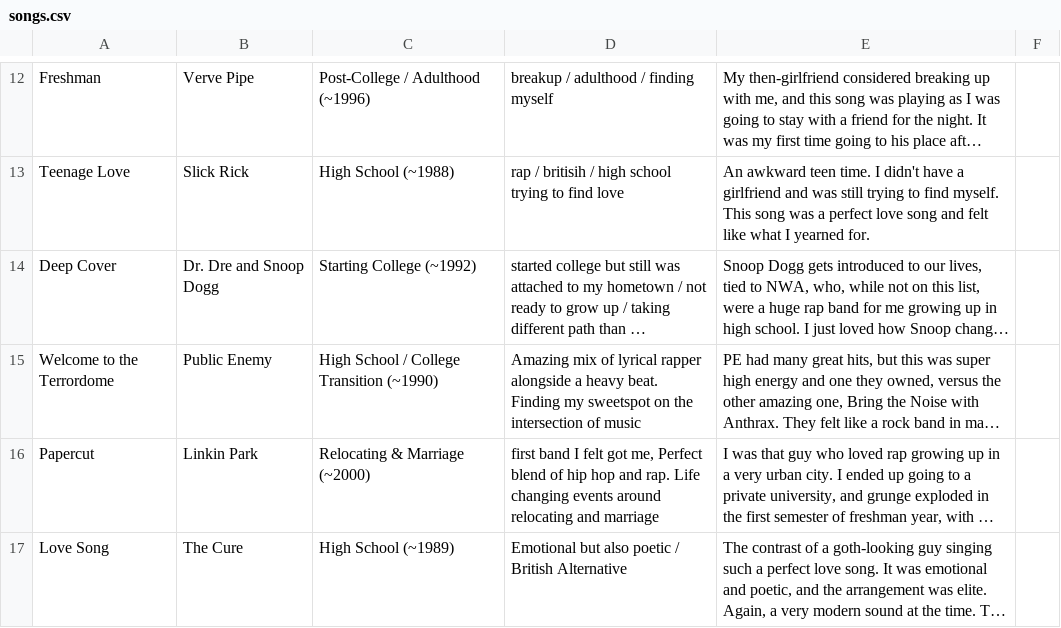
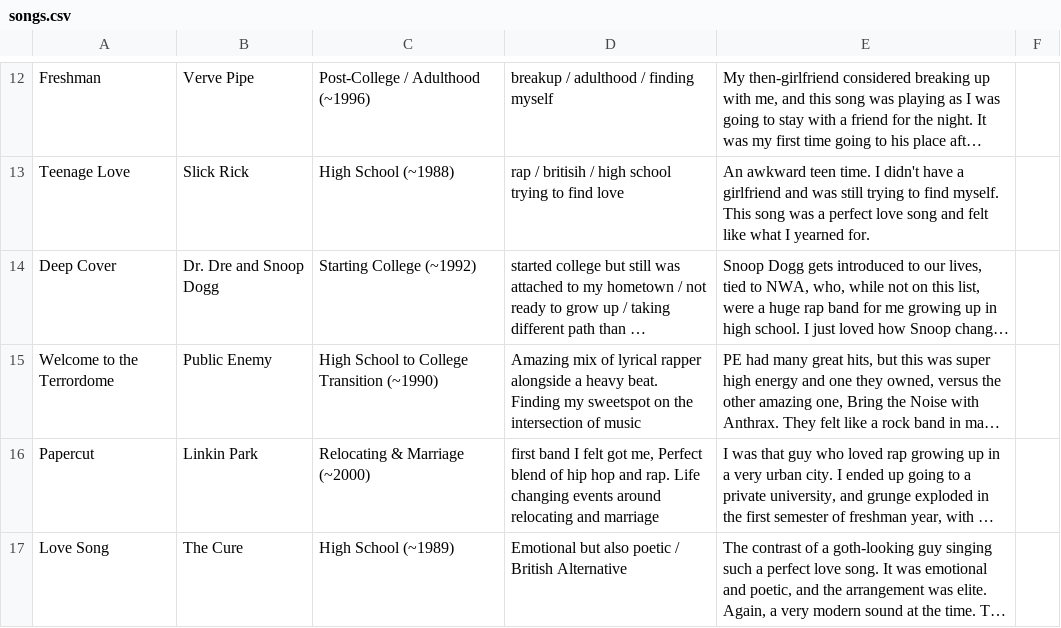
Before and after one commit to todkap/permanent-rotation, a CSV file: examples/todd/songs.csv, drawn as a sheet; only a part is shown, gaps mark what is left out; long unchanged cells end in …; the diff names each change by its address in the sheet, - before the commit and + after, or states it on an @@ line.

```diff
--- a/examples/todd/songs.csv
+++ b/examples/todd/songs.csv
-C15: High School / College Transition (~1990)
+C15: High School to College Transition (~1990)
```
Also changed, not shown: 9 other files.
